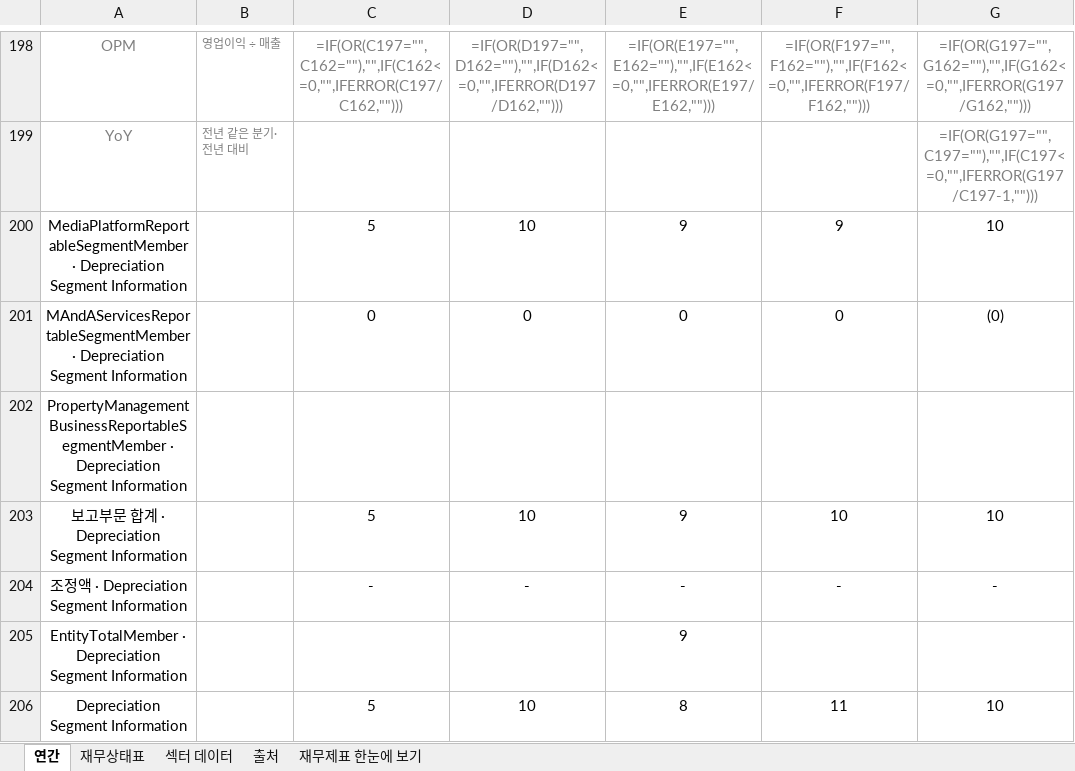
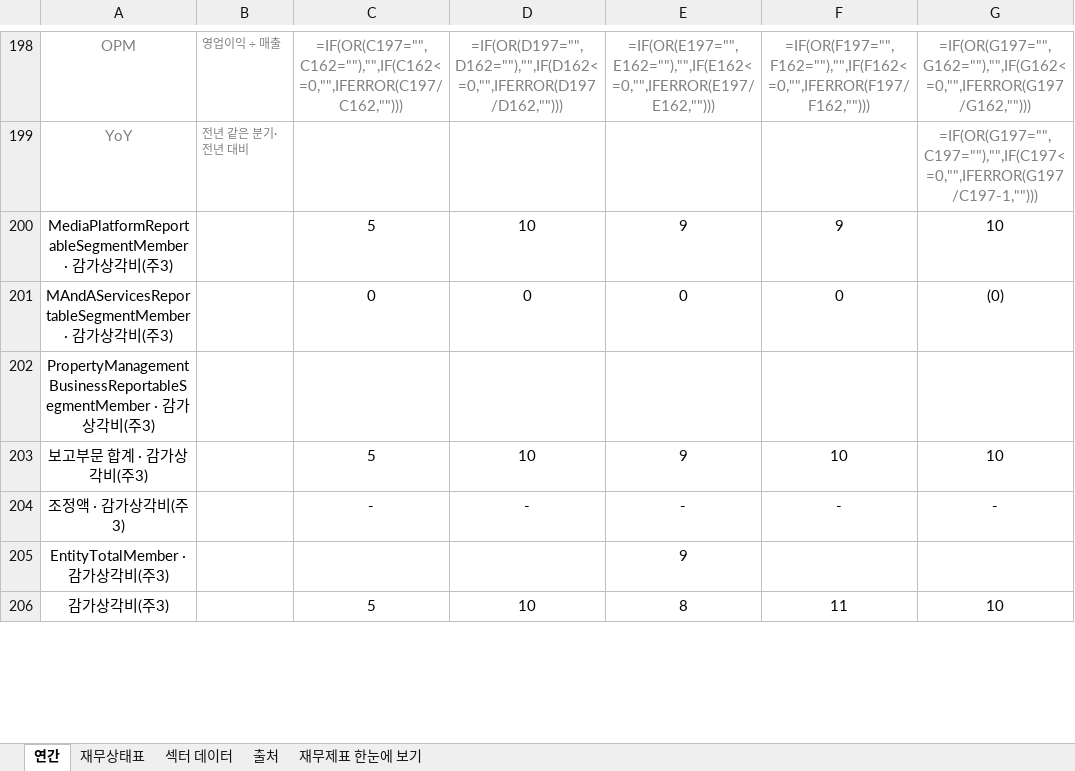
Before and after one commit to minwook1011/earnings-screener, an Excel workbook: docs/data/jp/xlsx/3963.xlsx, sheet 연간, drawn as a sheet; only a part is shown, gaps mark what is left out; values as stored, in another font and other column widths than the file's, no borders; formulas without a stored value are shown as written; the diff covers the shown part only; the diff names each change by its address in the sheet, - before the commit and + after, or states it on an @@ line.

```diff
--- a/docs/data/jp/xlsx/3963.xlsx (sheet 연간)
+++ b/docs/data/jp/xlsx/3963.xlsx (sheet 연간)
-A200: MediaPlatformReportableSegmentMember · Depreciation Segment Information
+A200: MediaPlatformReportableSegmentMember · 감가상각비(주3)
-A201: MAndAServicesReportableSegmentMember · Depreciation Segment Information
+A201: MAndAServicesReportableSegmentMember · 감가상각비(주3)
-A202: PropertyManagementBusinessReportableSegmentMember · Depreciation Segment Information
+A202: PropertyManagementBusinessReportableSegmentMember · 감가상각비(주3)
-A203: 보고부문 합계 · Depreciation Segment Information
+A203: 보고부문 합계 · 감가상각비(주3)
-A204: 조정액 · Depreciation Segment Information
+A204: 조정액 · 감가상각비(주3)
-A205: EntityTotalMember · Depreciation Segment Information
+A205: EntityTotalMember · 감가상각비(주3)
-A206: Depreciation Segment Information
+A206: 감가상각비(주3)
```
Also changed, not shown: 11 edited cells elsewhere in this sheet, 1 other file.
